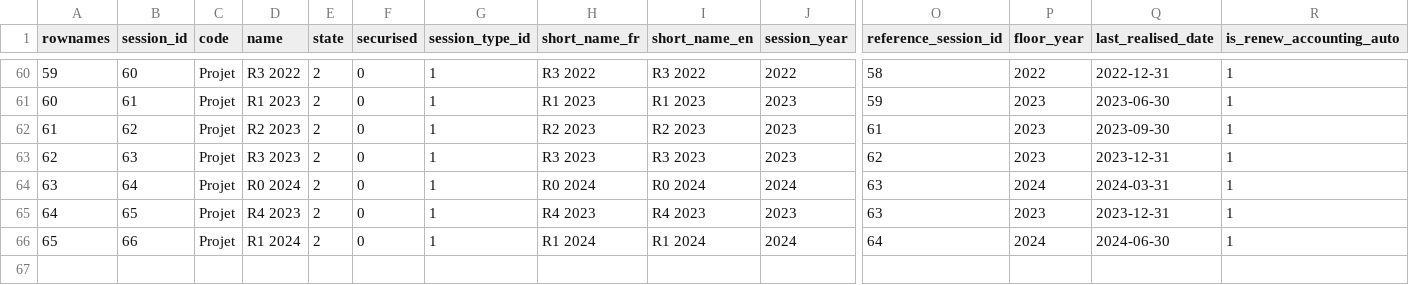
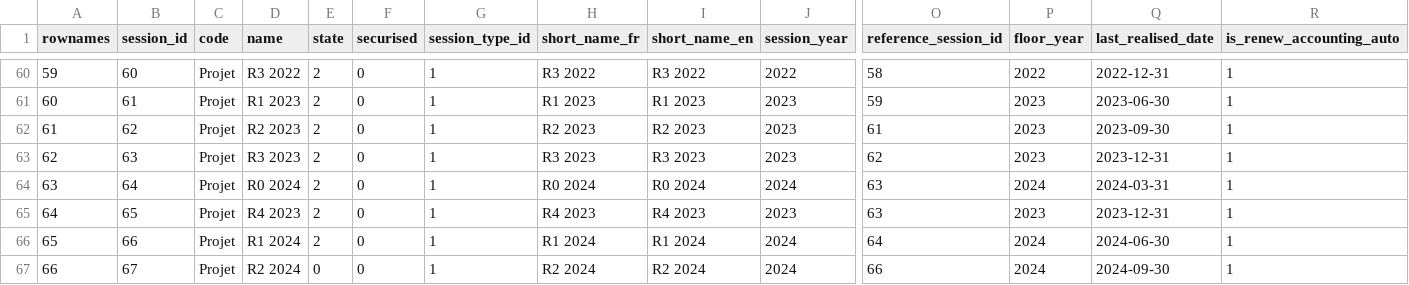
Before and after one commit to s-balandine/typology-dump, a CSV file: data/d2session.csv, drawn as a sheet; only a part is shown, gaps mark what is left out; rows hold the shown columns only; the diff names each change by its address in the sheet, - before the commit and + after, or states it on an @@ line.

```diff
--- a/data/d2session.csv
+++ b/data/d2session.csv
+row 67: 66 | 67 | Projet | R2 2024 | 0 | 0 | 1 | R2 2024 | R2 2024 | 2024 | 66 | 2024 | 2024-09-30 | 1
```
Also changed, not shown: data/amount_financer_repartition_rules.csv, data/contributions.csv, 5 other files.
